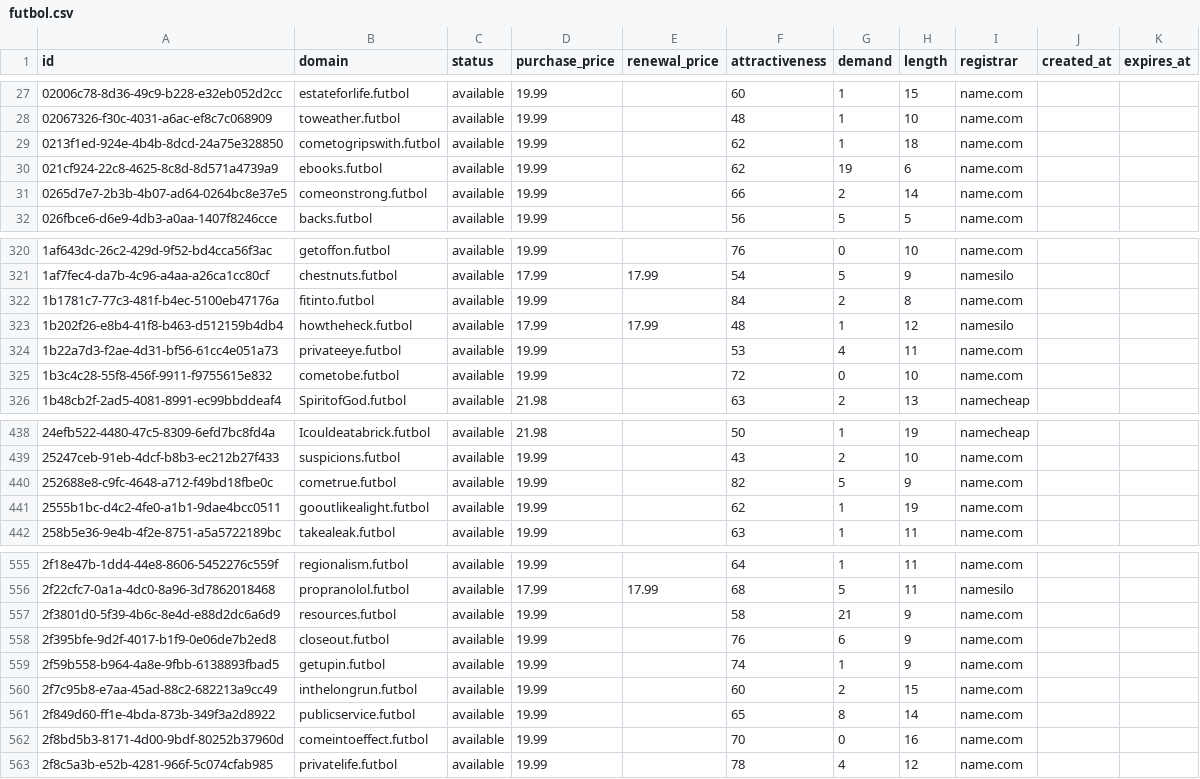
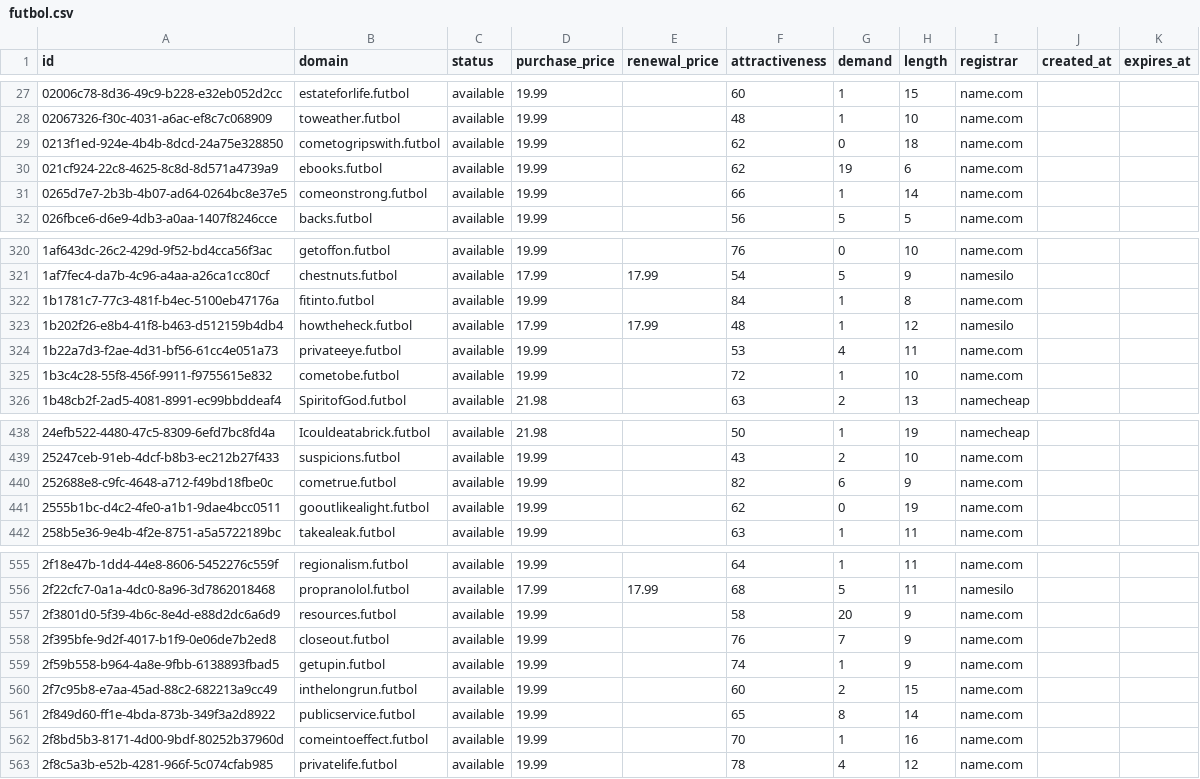
Before and after one commit to UniqueDomains/futbol-oneword-domains, a CSV file: futbol.csv, drawn as a sheet; only a part is shown, gaps mark what is left out; the diff covers the shown part only.

```diff
--- a/futbol.csv
+++ b/futbol.csv
@@ -28,5 +28,5 @@ id,domain,status,purchase_price,renewal_price,attractiveness,demand,length,regis
 02067326-f30c-4031-a6ac-ef8c7c068909,toweather.futbol,available,19.99,,48,1,10,name.com,,
-0213f1ed-924e-4b4b-8dcd-24a75e328850,cometogripswith.futbol,available,19.99,,62,1,18,name.com,,
+0213f1ed-924e-4b4b-8dcd-24a75e328850,cometogripswith.futbol,available,19.99,,62,0,18,name.com,,
 021cf924-22c8-4625-8c8d-8d571a4739a9,ebooks.futbol,available,19.99,,62,19,6,name.com,,
-0265d7e7-2b3b-4b07-ad64-0264bc8e37e5,comeonstrong.futbol,available,19.99,,66,2,14,name.com,,
+0265d7e7-2b3b-4b07-ad64-0264bc8e37e5,comeonstrong.futbol,available,19.99,,66,1,14,name.com,,
 026fbce6-d6e9-4db3-a0aa-1407f8246cce,backs.futbol,available,19.99,,56,5,5,name.com,,
@@ -321,6 +321,6 @@ id,domain,status,purchase_price,renewal_price,attractiveness,demand,length,regis
 1af7fec4-da7b-4c96-a4aa-a26ca1cc80cf,chestnuts.futbol,available,17.99,17.99,54,5,9,namesilo,,
-1b1781c7-77c3-481f-b4ec-5100eb47176a,fitinto.futbol,available,19.99,,84,2,8,name.com,,
+1b1781c7-77c3-481f-b4ec-5100eb47176a,fitinto.futbol,available,19.99,,84,1,8,name.com,,
 1b202f26-e8b4-41f8-b463-d512159b4db4,howtheheck.futbol,available,17.99,17.99,48,1,12,namesilo,,
 1b22a7d3-f2ae-4d31-bf56-61cc4e051a73,privateeye.futbol,available,19.99,,53,4,11,name.com,,
-1b3c4c28-55f8-456f-9911-f9755615e832,cometobe.futbol,available,19.99,,72,0,10,name.com,,
+1b3c4c28-55f8-456f-9911-f9755615e832,cometobe.futbol,available,19.99,,72,1,10,name.com,,
 1b48cb2f-2ad5-4081-8991-ec99bbddeaf4,SpiritofGod.futbol,available,21.98,,63,2,13,namecheap,,
@@ -439,4 +439,4 @@ id,domain,status,purchase_price,renewal_price,attractiveness,demand,length,regis
 25247ceb-91eb-4dcf-b8b3-ec212b27f433,suspicions.futbol,available,19.99,,43,2,10,name.com,,
-252688e8-c9fc-4648-a712-f49bd18fbe0c,cometrue.futbol,available,19.99,,82,5,9,name.com,,
-2555b1bc-d4c2-4fe0-a1b1-9dae4bcc0511,gooutlikealight.futbol,available,19.99,,62,1,19,name.com,,
+252688e8-c9fc-4648-a712-f49bd18fbe0c,cometrue.futbol,available,19.99,,82,6,9,name.com,,
+2555b1bc-d4c2-4fe0-a1b1-9dae4bcc0511,gooutlikealight.futbol,available,19.99,,62,0,19,name.com,,
 258b5e36-9e4b-4f2e-8751-a5a5722189bc,takealeak.futbol,available,19.99,,63,1,11,name.com,,
@@ -556,4 +556,4 @@ id,domain,status,purchase_price,renewal_price,attractiveness,demand,length,regis
 2f22cfc7-0a1a-4dc0-8a96-3d7862018468,propranolol.futbol,available,17.99,17.99,68,5,11,namesilo,,
-2f3801d0-5f39-4b6c-8e4d-e88d2dc6a6d9,resources.futbol,available,19.99,,58,21,9,name.com,,
-2f395bfe-9d2f-4017-b1f9-0e06de7b2ed8,closeout.futbol,available,19.99,,76,6,9,name.com,,
+2f3801d0-5f39-4b6c-8e4d-e88d2dc6a6d9,resources.futbol,available,19.99,,58,20,9,name.com,,
+2f395bfe-9d2f-4017-b1f9-0e06de7b2ed8,closeout.futbol,available,19.99,,76,7,9,name.com,,
 2f59b558-b964-4a8e-9fbb-6138893fbad5,getupin.futbol,available,19.99,,74,1,9,name.com,,
@@ -561,3 +561,3 @@ id,domain,status,purchase_price,renewal_price,attractiveness,demand,length,regis
 2f849d60-ff1e-4bda-873b-349f3a2d8922,publicservice.futbol,available,19.99,,65,8,14,name.com,,
-2f8bd5b3-8171-4d00-9bdf-80252b37960d,comeintoeffect.futbol,available,19.99,,70,0,16,name.com,,
+2f8bd5b3-8171-4d00-9bdf-80252b37960d,comeintoeffect.futbol,available,19.99,,70,1,16,name.com,,
 2f8c5a3b-e52b-4281-966f-5c074cfab985,privatelife.futbol,available,19.99,,78,4,12,name.com,,
```
Also changed, not shown: 50 edited cells elsewhere in this file, 4 other files.
